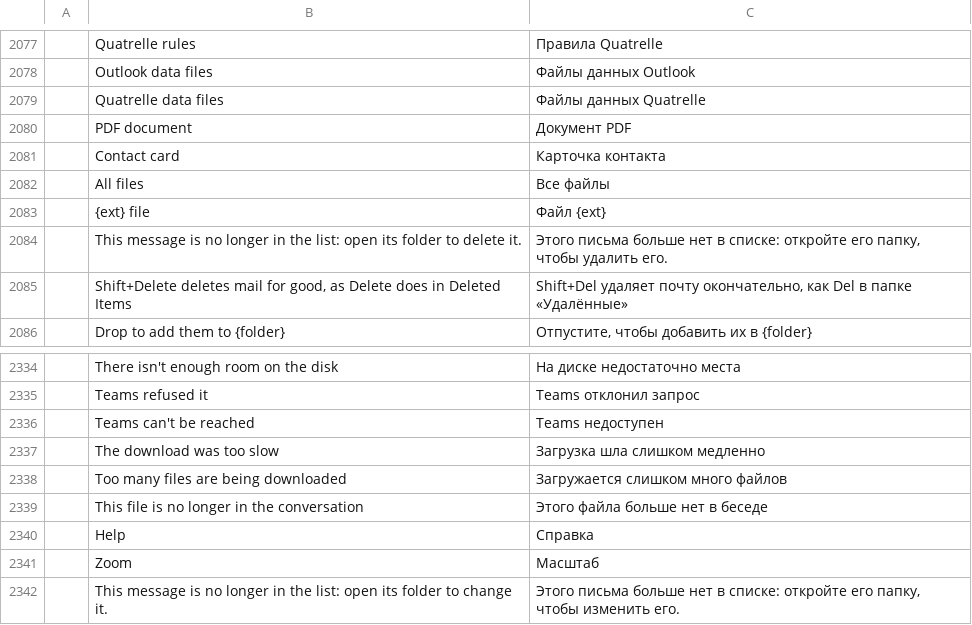
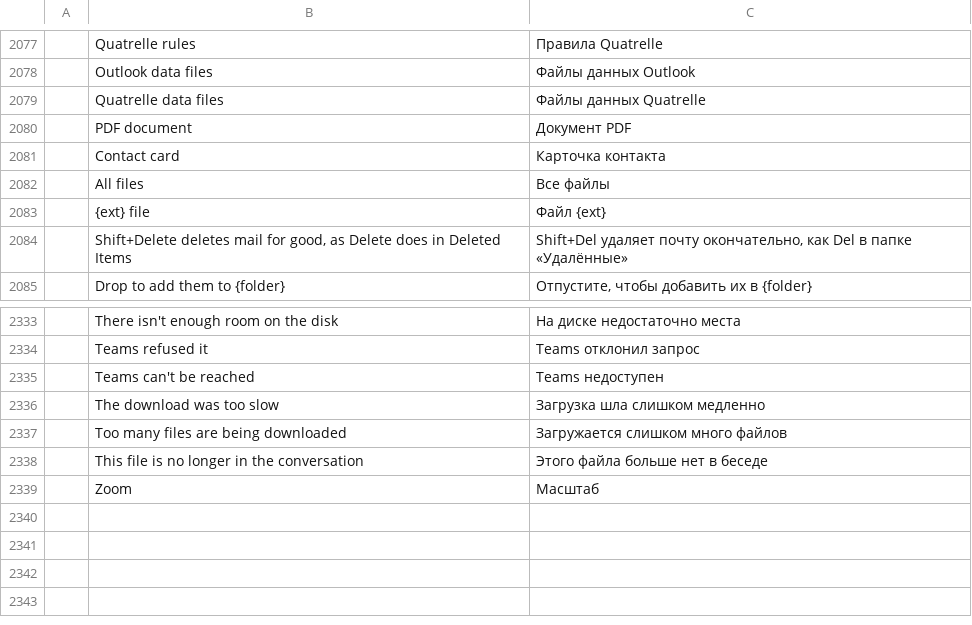
Before and after one commit to dgaudin/quatrelle, a TSV file: crates/ui-egui/src/i18n/ru.tsv, drawn as a sheet; only a part is shown, gaps mark what is left out; the diff names each change by its address in the sheet, - before the commit and + after, or states it on an @@ line.

```diff
--- a/crates/ui-egui/src/i18n/ru.tsv
+++ b/crates/ui-egui/src/i18n/ru.tsv
-row 2084:  | This message is no longer in the list: open its folder to delete it. | Этого письма больше нет в списке: откройте его папку, чтобы удалить его.
-row 2340:  | Help | Справка
-row 2342:  | This message is no longer in the list: open its folder to change it. | Этого письма больше нет в списке: откройте его папку, чтобы изменить его.
```
Also changed, not shown: crates/ui-egui/src/i18n/ar.tsv, crates/ui-egui/src/i18n/de.tsv, 28 other files.
